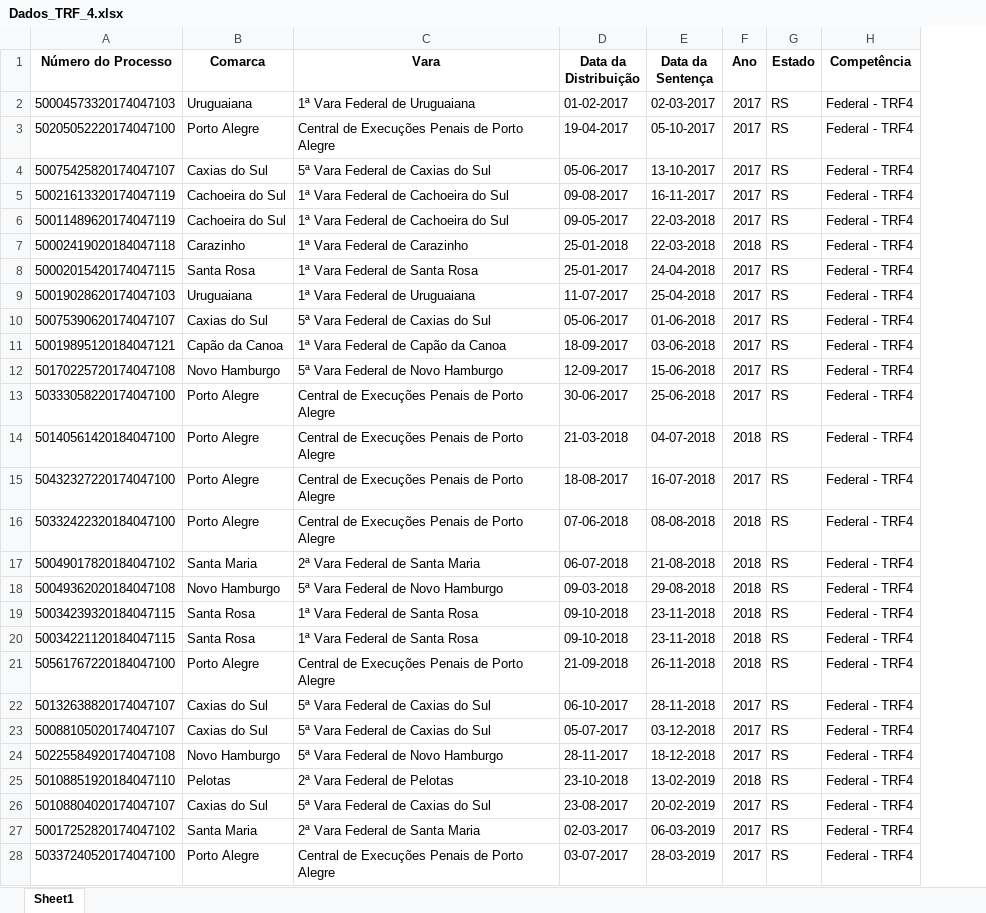
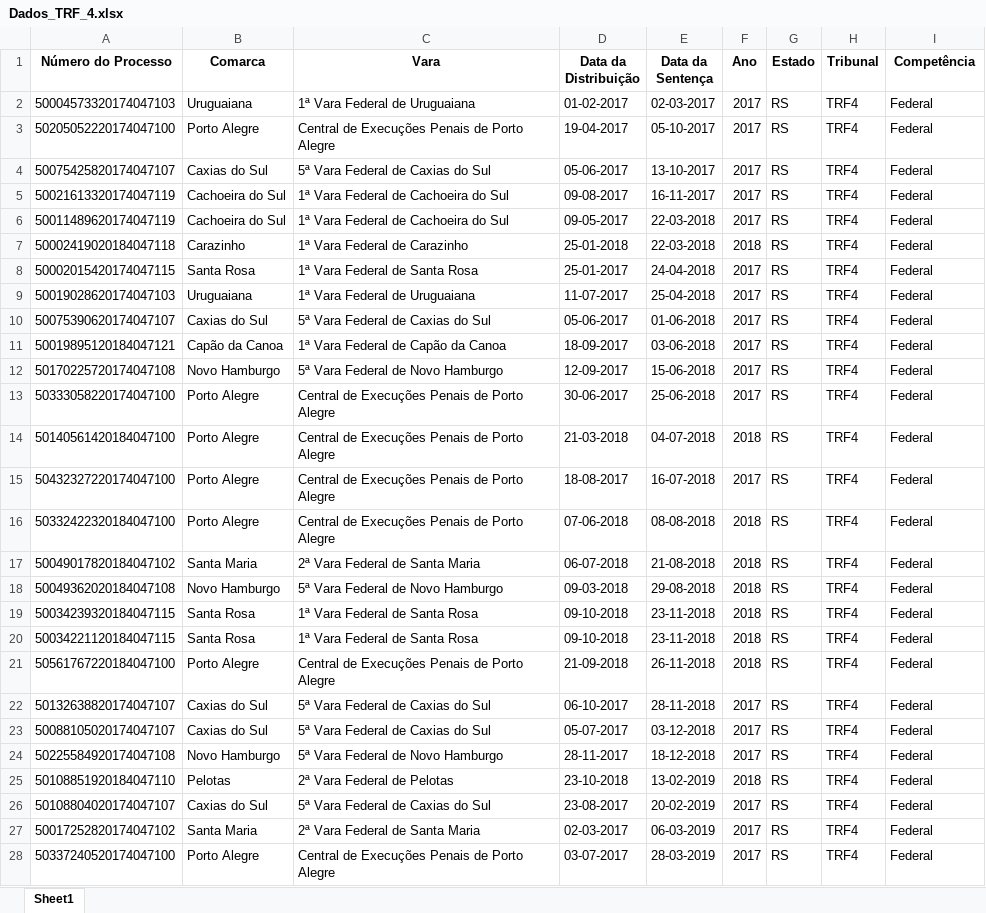
Before and after one commit to saylon1986/M_S_P, an Excel workbook: planilhas filtradas/Dados_TRF_4.xlsx, sheet Sheet1, drawn as a sheet; only a part is shown; values as stored, in another font and other column widths than the file's, no borders; addresses are those after the commit; the diff covers the shown part only; the diff names each change by its address in the sheet, - before the commit and + after, or states it on an @@ line.

```diff
--- a/planilhas filtradas/Dados_TRF_4.xlsx (sheet Sheet1)
+++ b/planilhas filtradas/Dados_TRF_4.xlsx (sheet Sheet1)
+column H (Tribunal), rows 2-28: all TRF4
-I2:I28 (Competência): Federal - TRF4
+I2:I28 (Competência): Federal
```
Also changed, not shown: 297 edited cells elsewhere in this sheet, planilhas filtradas/Dados_AC.xlsx, planilhas filtradas/Dados_AM.xlsx, 18 other files.
